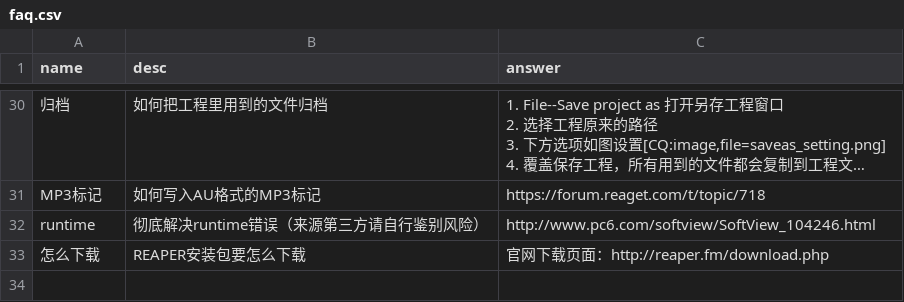
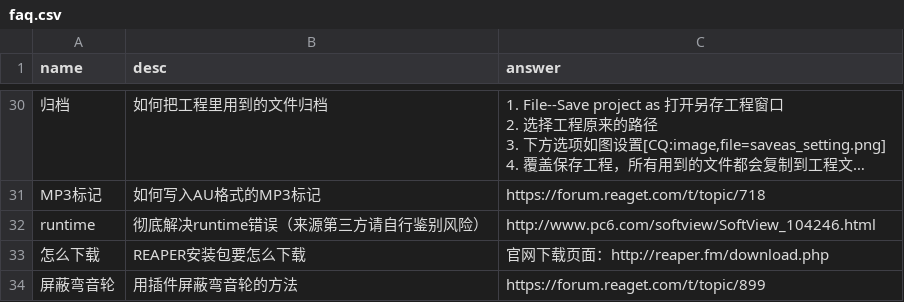
Before and after one commit to REAPER-CN/reabot.REAPER-CN, a CSV file: faq.csv, drawn as a sheet; only a part is shown, gaps mark what is left out; long unchanged cells end in …; the diff names each change by its address in the sheet, - before the commit and + after, or states it on an @@ line.

Commit message:
添加屏蔽弯音轮

```diff
--- a/faq.csv
+++ b/faq.csv
+row 34: 屏蔽弯音轮 | 用插件屏蔽弯音轮的方法 | https://forum.reaget.com/t/topic/899
```
